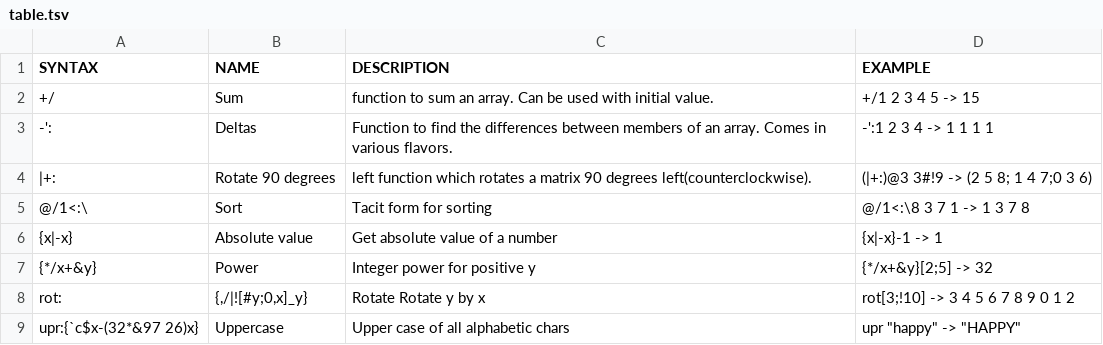
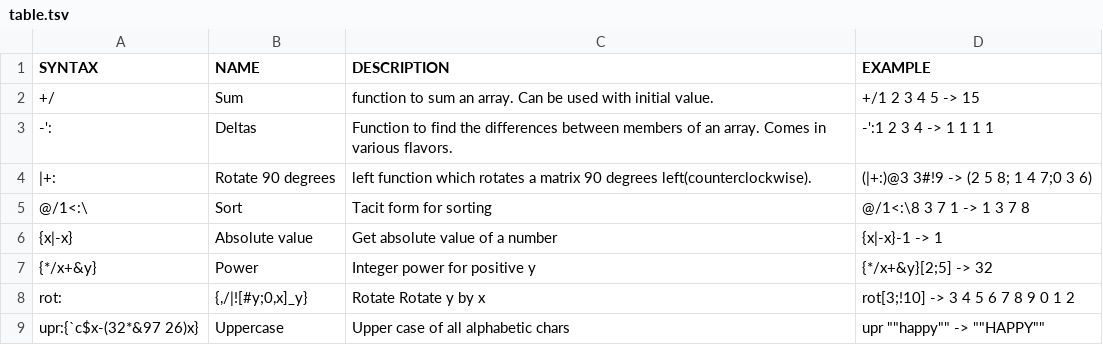
Before and after one commit to secwang/ngnkcart, a TSV file: table.tsv, drawn as a sheet.

Commit message:
Update table.tsv

```diff
--- a/table.tsv
+++ b/table.tsv
@@ -8,2 +8,2 @@ SYNTAX	NAME	DESCRIPTION	EXAMPLE
 rot:	{,/|![#y;0,x]_y}	Rotate Rotate y by x 	rot[3;!10] -> 3 4 5 6 7 8 9 0 1 2
-upr:{`c$x-(32*&97 26)x}	Uppercase	Upper case of all alphabetic chars	upr "happy" -> "HAPPY"
+upr:{`c$x-(32*&97 26)x}	Uppercase	Upper case of all alphabetic chars	upr ""happy"" -> ""HAPPY""
```
